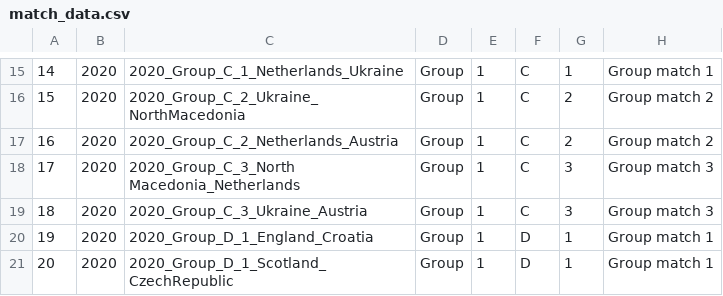
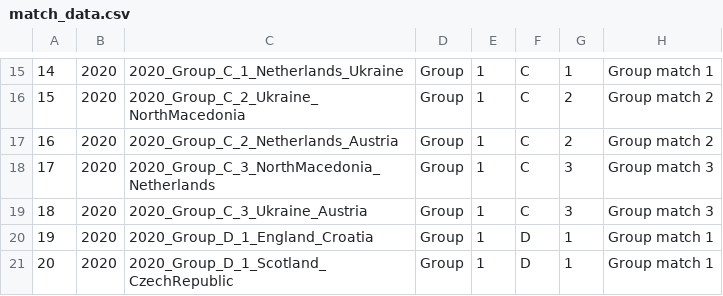
Before and after one commit to scientific-open-solutions/euro-2020, a CSV file: web/match_data.csv, drawn as a sheet; only a part is shown, gaps mark what is left out; the diff names each change by its address in the sheet, - before the commit and + after, or states it on an @@ line.

Commit message:
North macedonia typo

```diff
--- a/web/match_data.csv
+++ b/web/match_data.csv
-C18: 2020_Group_C_3_North Macedonia_Netherlands
+C18: 2020_Group_C_3_NorthMacedonia_Netherlands
```
